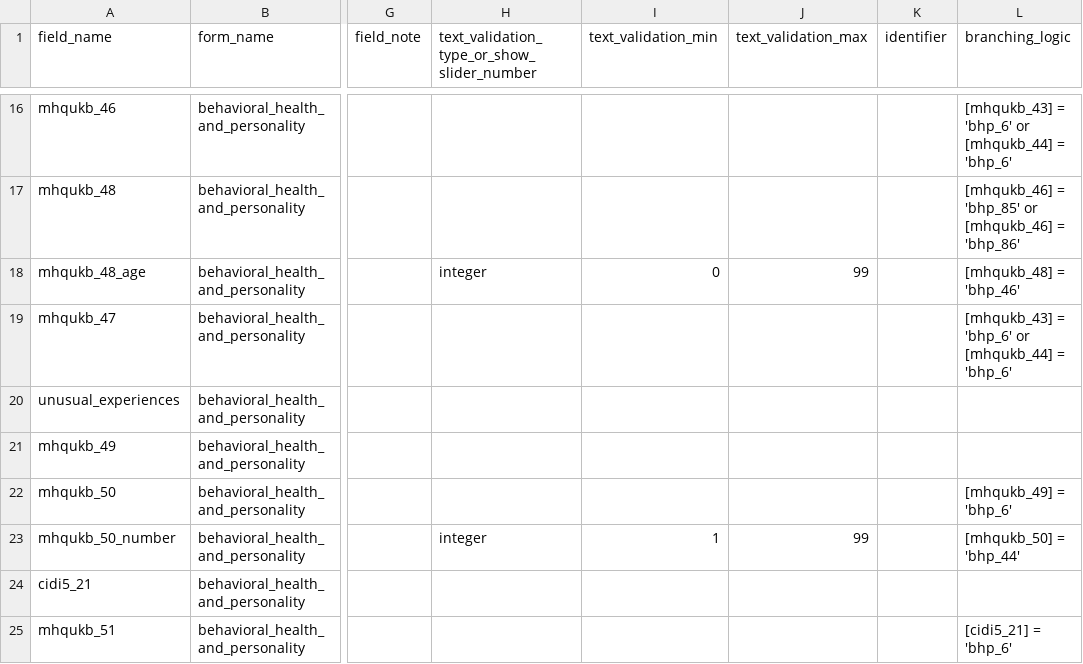
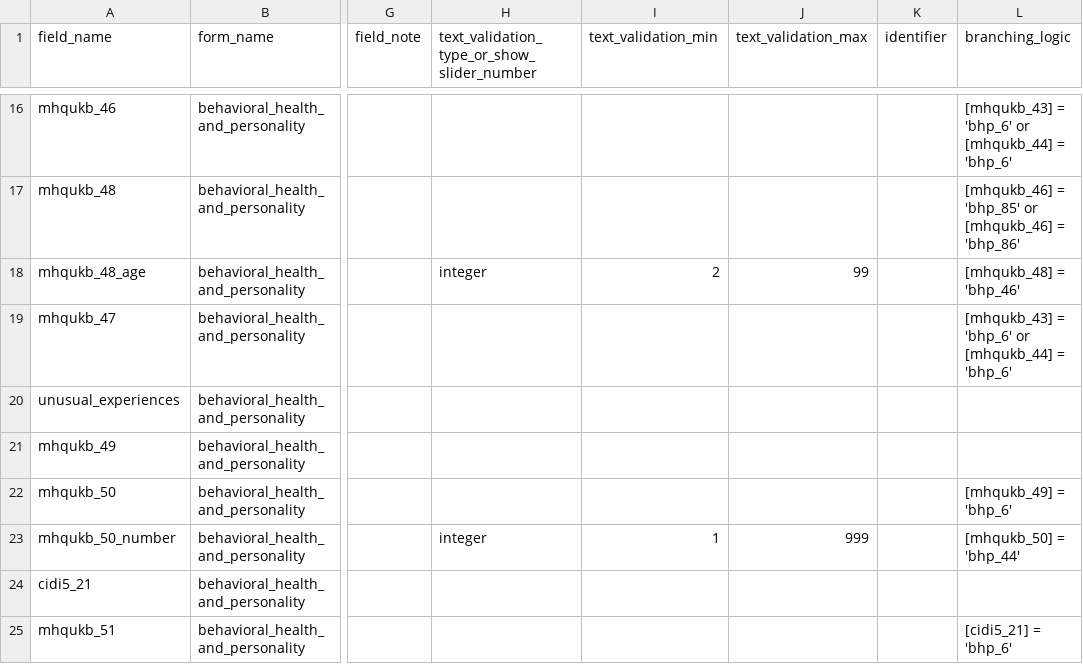
Before and after one commit to hwalker23/AoU-REDCap-DataDictionaries, a CSV file: spanish_data_dictionaries/spanish_behavioral_health_and_personality.csv, drawn as a sheet; only a part is shown, gaps mark what is left out; the diff covers the shown part only; the diff names each change by its address in the sheet, - before the commit and + after, or states it on an @@ line.

```diff
--- a/spanish_data_dictionaries/spanish_behavioral_health_and_personality.csv
+++ b/spanish_data_dictionaries/spanish_behavioral_health_and_personality.csv
-I18 (text_validation_min): 0
+I18 (text_validation_min): 2
-J23 (text_validation_max): 99
+J23 (text_validation_max): 999
```
Also changed, not shown: 8 edited cells elsewhere in this file, english_data_dictionaries/english_behavioral_health_and_personality.csv, english_data_dictionaries/english_emotional_health_history_and_wellbeing.csv, 1 other file.
